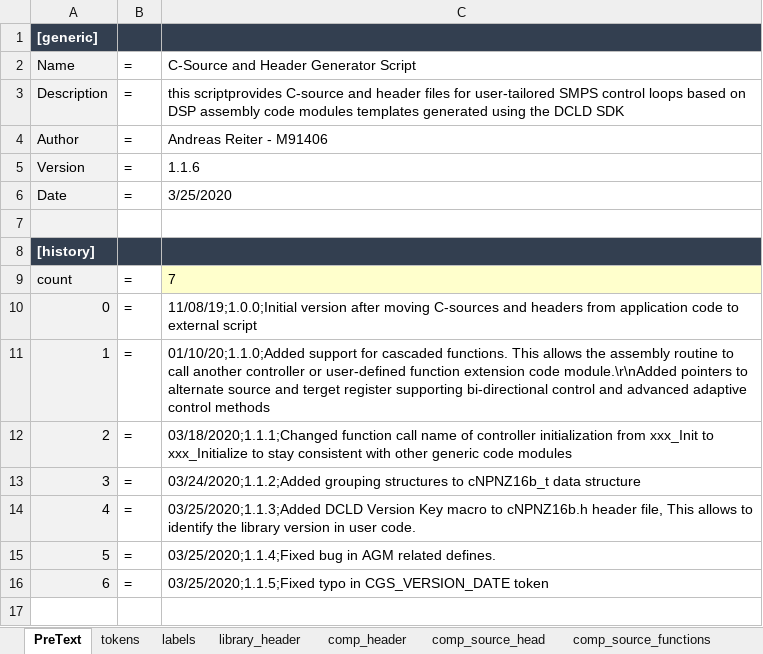
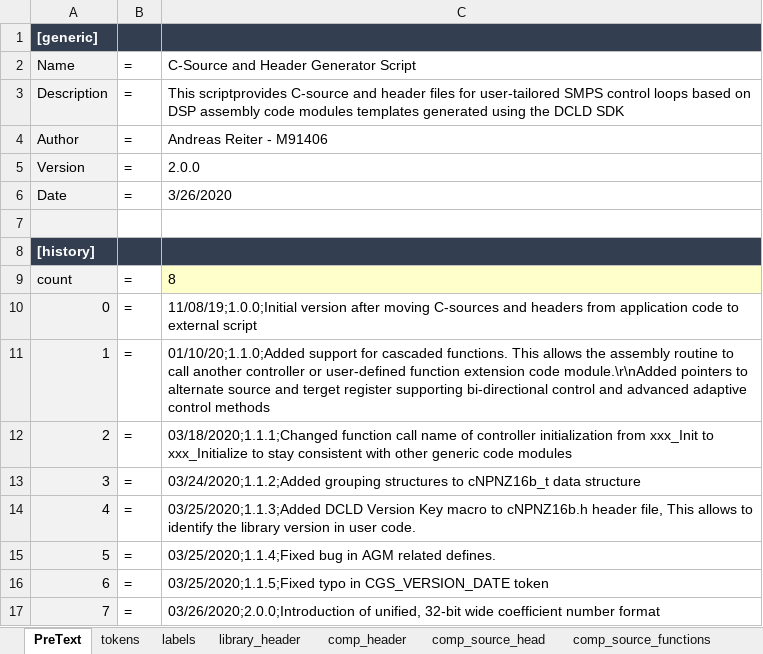
Before and after one commit to microchip-pic-avr-tools/powersmart-dcld, an Excel workbook: tools/c-gen_builder.xlsx, sheet PreText, drawn as a sheet; values as stored, in another font and other column widths than the file's, no borders; the diff names each change by its address in the sheet, - before the commit and + after, or states it on an @@ line.

Commit message:
Major upgrade consolidating cNPNZ16b_t and cNPNZ3216b_t where the latter was eliminated. Now all coefficients have been formated as 32-bit number, independent from scaling mode. This was necessary to allow seamless migration between scaling modes and keep the npnz16b_h file fully generic for all kinds of loops used in a single firmware project

```diff
--- a/tools/c-gen_builder.xlsx (sheet PreText)
+++ b/tools/c-gen_builder.xlsx (sheet PreText)
-C3: this scriptprovides C-source…
+C3: This scriptprovides C-source…
-C5: 1.1.6
+C5: 2.0.0
-C6: 3/25/2020
+C6: 3/26/2020
-C9: 7
+C9: 8
+row 17: 7 | = | 03/26/2020;2.0.0;Introduction of unified, 32-bit wide coefficient number format
```
Also changed, not shown: sheet library_header, tools/assembly_gen_builder.xlsm, 4 other files.
